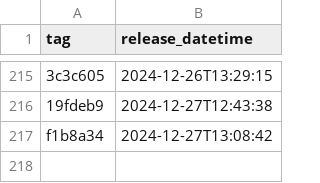
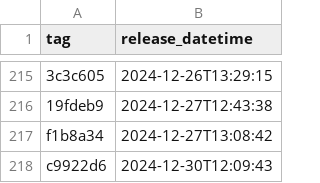
Before and after one commit to NHSDigital/eps-prescription-tracker-ui, a CSV file: _data/dev_deployments.csv, drawn as a sheet; only a part is shown, gaps mark what is left out; the diff names each change by its address in the sheet, - before the commit and + after, or states it on an @@ line.

```diff
--- a/_data/dev_deployments.csv
+++ b/_data/dev_deployments.csv
+row 218: c9922d6 | 2024-12-30T12:09:43
```
Also changed, not shown: 1 other file.
